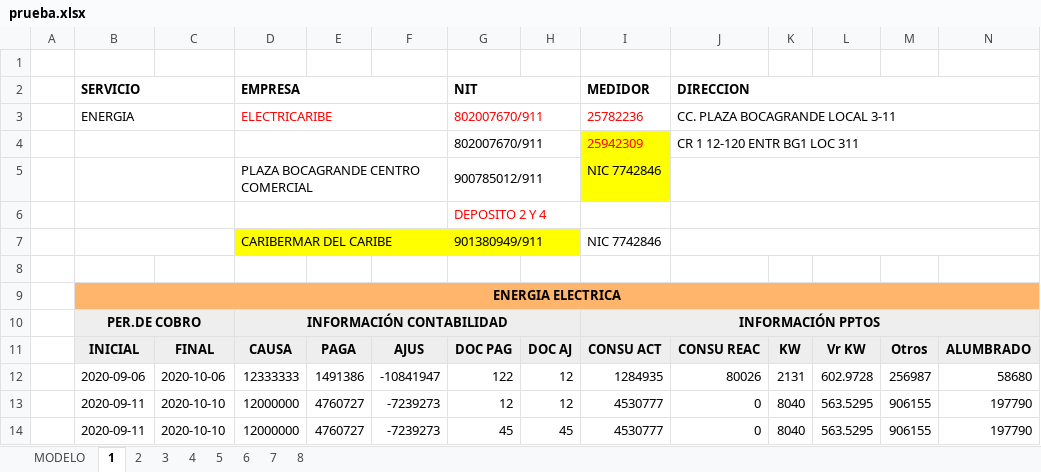
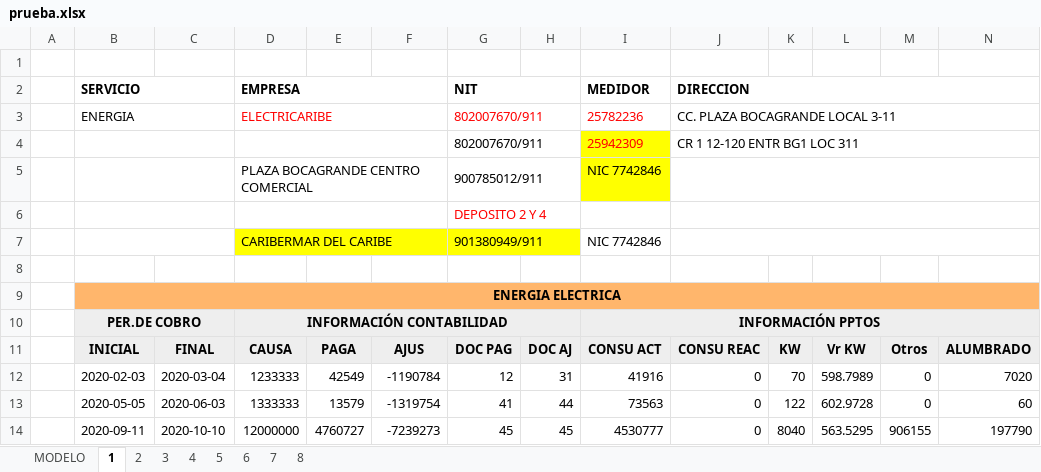
Before and after one commit to JhoanCarvajal/pdf, an Excel workbook: prueba.xlsx, sheet 1, drawn as a sheet; values as stored, in another font and other column widths than the file's, no borders; removed rows and columns are numbered as before the commit, all else as after; the diff names each change by its address in the sheet, - before the commit and + after, or states it on an @@ line.

```diff
--- a/prueba.xlsx (sheet 1)
+++ b/prueba.xlsx (sheet 1)
-row 12:  | 2020-09-06 | 2020-10-06 | 12333333 | 1491386 | -10841947 | 122 | 12 | 1284935 | 80026 | 2131 | 602.9728 | 256987 | 58680
-row 13:  | 2020-09-11 | 2020-10-10 | 12000000 | 4760727 | -7239273 | 12 | 12 | 4530777 | 0 | 8040 | 563.5295 | 906155 | 197790
+row 12:  | 2020-02-03 | 2020-03-04 | 1233333 | 42549 | -1190784 | 12 | 31 | 41916 | 0 | 70 | 598.7989 | 0 | 7020
+row 13:  | 2020-05-05 | 2020-06-03 | 1333333 | 13579 | -1319754 | 41 | 44 | 73563 | 0 | 122 | 602.9728 | 0 | 60
```
Also changed, not shown: 5 other files.
